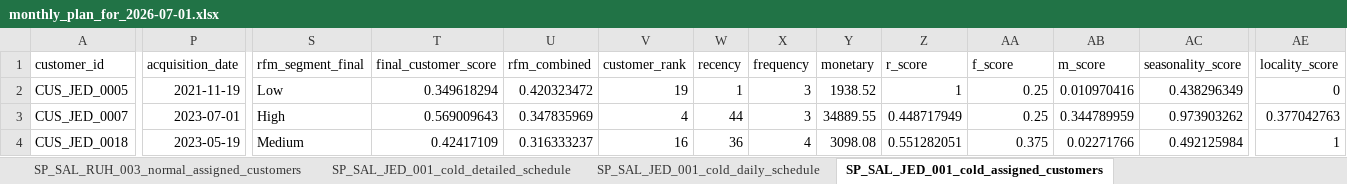
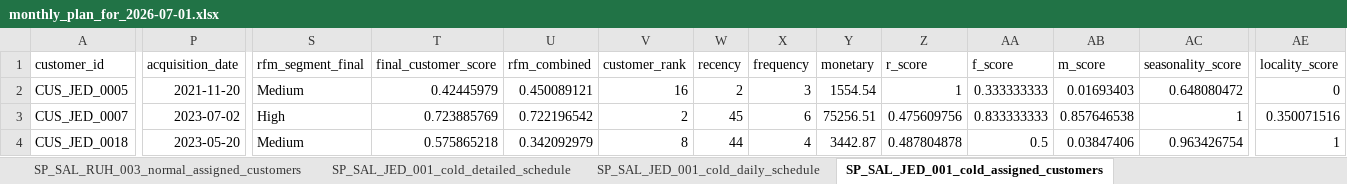
Before and after one commit to rishabhnhr18/Journey-Planner, an Excel workbook: streamlit_UI_final/saudi_master_data_output/monthly_plan_for_2026-07-01.xlsx, sheet SP_SAL_JED_001_cold_assigned_customers, drawn as a sheet; only a part is shown, gaps mark what is left out; values as stored, in another font and other column widths than the file's, no borders; the diff covers the shown part only; the diff names each change by its address in the sheet, - before the commit and + after, or states it on an @@ line.

```diff
--- a/streamlit_UI_final/saudi_master_data_output/monthly_plan_for_2026-07-01.xlsx (sheet SP_SAL_JED_001_cold_assigned_customers)
+++ b/streamlit_UI_final/saudi_master_data_output/monthly_plan_for_2026-07-01.xlsx (sheet SP_SAL_JED_001_cold_assigned_customers)
-P2 (acquisition_date): 2021-11-19
+P2 (acquisition_date): 2021-11-20
-S2 (rfm_segment_final): Low
+S2 (rfm_segment_final): Medium
-T2 (final_customer_score): 0.349618294
+T2 (final_customer_score): 0.42445979
-U2 (rfm_combined): 0.420323472
+U2 (rfm_combined): 0.450089121
-V2 (customer_rank): 19
+V2 (customer_rank): 16
-W2 (recency): 1
+W2 (recency): 2
-Y2 (monetary): 1938.52
+Y2 (monetary): 1554.54
-AA2 (f_score): 0.25
+AA2 (f_score): 0.333333333
-AB2 (m_score): 0.010970416
+AB2 (m_score): 0.01693403
-AC2 (seasonality_score): 0.438296349
+AC2 (seasonality_score): 0.648080472
-P3 (acquisition_date): 2023-07-01
+P3 (acquisition_date): 2023-07-02
-T3 (final_customer_score): 0.569009643
+T3 (final_customer_score): 0.723885769
-U3 (rfm_combined): 0.347835969
+U3 (rfm_combined): 0.722196542
-V3 (customer_rank): 4
+V3 (customer_rank): 2
-W3 (recency): 44
+W3 (recency): 45
-X3 (frequency): 3
+X3 (frequency): 6
-Y3 (monetary): 34889.55
+Y3 (monetary): 75256.51
-Z3 (r_score): 0.448717949
+Z3 (r_score): 0.475609756
-AA3 (f_score): 0.25
+AA3 (f_score): 0.833333333
-AB3 (m_score): 0.344789959
+AB3 (m_score): 0.857646538
-AC3 (seasonality_score): 0.973903262
+AC3 (seasonality_score): 1
-AE3 (locality_score): 0.377042763
+AE3 (locality_score): 0.350071516
-P4 (acquisition_date): 2023-05-19
+P4 (acquisition_date): 2023-05-20
-T4 (final_customer_score): 0.42417109
+T4 (final_customer_score): 0.575865218
-U4 (rfm_combined): 0.316333237
+U4 (rfm_combined): 0.342092979
-V4 (customer_rank): 16
+V4 (customer_rank): 8
-W4 (recency): 36
+W4 (recency): 44
-Y4 (monetary): 3098.08
+Y4 (monetary): 3442.87
-Z4 (r_score): 0.551282051
+Z4 (r_score): 0.487804878
-AA4 (f_score): 0.375
+AA4 (f_score): 0.5
-AB4 (m_score): 0.02271766
+AB4 (m_score): 0.03847406
-AC4 (seasonality_score): 0.492125984
+AC4 (seasonality_score): 0.963426754
```
Also changed, not shown: 223 edited cells elsewhere in this sheet, sheet Detailed Schedule, sheet SP_SAL_JED_002_normal_detailed_schedule, sheet SP_SAL_RUH_001_normal_detailed_schedule, sheet SP_SAL_RUH_003_normal_detailed_schedule, sheet SP_SAL_DMM_003_normal_detailed_schedule, sheet SP_SAL_DMM_002_normal_detailed_schedule, 22 more sheets.
